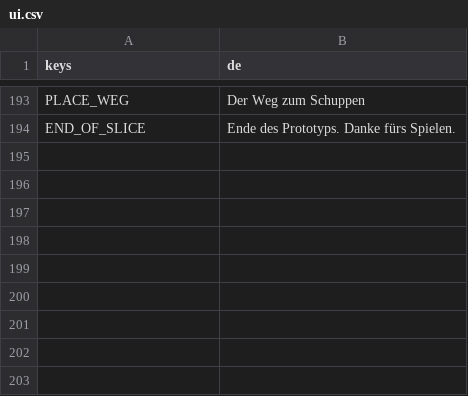
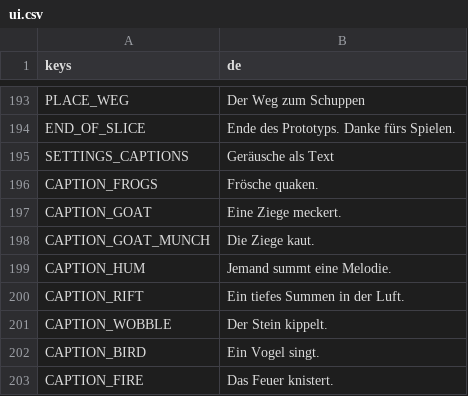
Before and after one commit to Stanzlu/Game, a CSV file: content/locale/ui.csv, drawn as a sheet; only a part is shown, gaps mark what is left out.

```diff
--- a/content/locale/ui.csv
+++ b/content/locale/ui.csv
@@ -194 +194,10 @@ PLACE_WEG,Der Weg zum Schuppen
 END_OF_SLICE,"Ende des Prototyps. Danke fürs Spielen."
+SETTINGS_CAPTIONS,Geräusche als Text
+CAPTION_FROGS,Frösche quaken.
+CAPTION_GOAT,Eine Ziege meckert.
+CAPTION_GOAT_MUNCH,Die Ziege kaut.
+CAPTION_HUM,Jemand summt eine Melodie.
+CAPTION_RIFT,Ein tiefes Summen in der Luft.
+CAPTION_WOBBLE,Der Stein kippelt.
+CAPTION_BIRD,Ein Vogel singt.
+CAPTION_FIRE,Das Feuer knistert.
```
Also changed, not shown: 8 other files.
